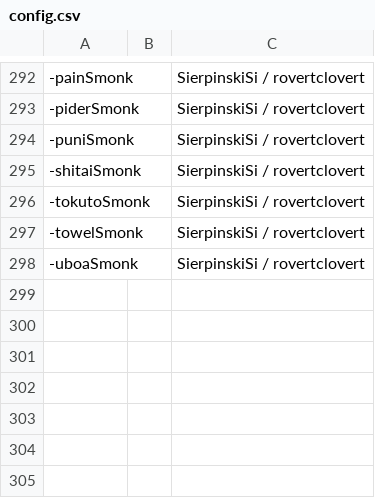
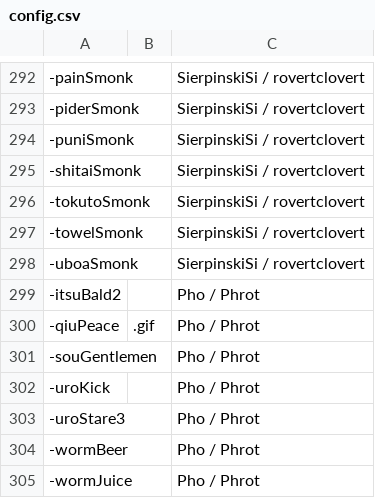
Before and after one commit to goobert/yno-commumoji-data, a CSV file: config.csv, drawn as a sheet; only a part is shown, gaps mark what is left out; the diff names each change by its address in the sheet, - before the commit and + after, or states it on an @@ line.

```diff
--- a/config.csv
+++ b/config.csv
+row 299: -itsuBald2 |  | Pho / Phrot
+row 300: -qiuPeace | .gif | Pho / Phrot
+row 301: -souGentlemen |  | Pho / Phrot
+row 302: -uroKick |  | Pho / Phrot
+row 303: -uroStare3 |  | Pho / Phrot
+row 304: -wormBeer |  | Pho / Phrot
+row 305: -wormJuice |  | Pho / Phrot
```
Also changed, not shown: 7 other files.
